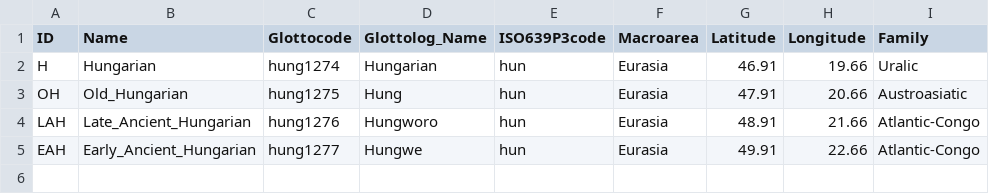
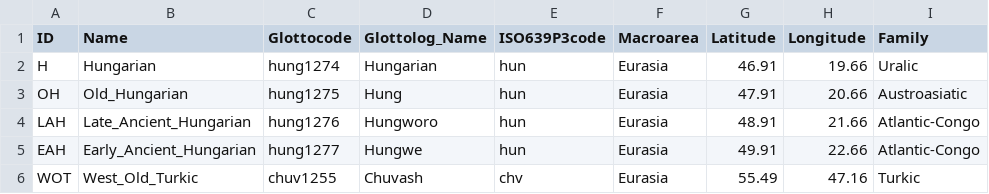
Before and after one commit to martino-vic/ronatasbertawot, a CSV file: cldf/languages.csv, drawn as a sheet.

```diff
--- a/cldf/languages.csv
+++ b/cldf/languages.csv
@@ -5 +5,2 @@ LAH,Late_Ancient_Hungarian,hung1276,Hungworo,hun,Eurasia,48.91,21.66,Atlantic-Co
 EAH,Early_Ancient_Hungarian,hung1277,Hungwe,hun,Eurasia,49.91,22.66,Atlantic-Congo
+WOT,West_Old_Turkic,chuv1255,Chuvash,chv,Eurasia,55.49,47.16,Turkic
```
Also changed, not shown: etc/languages.tsv, raw/wot.tsv, 12 other files.
